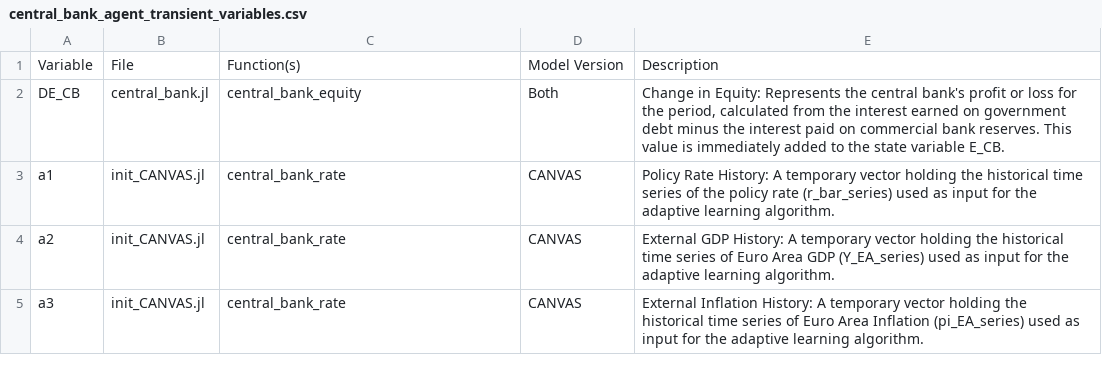
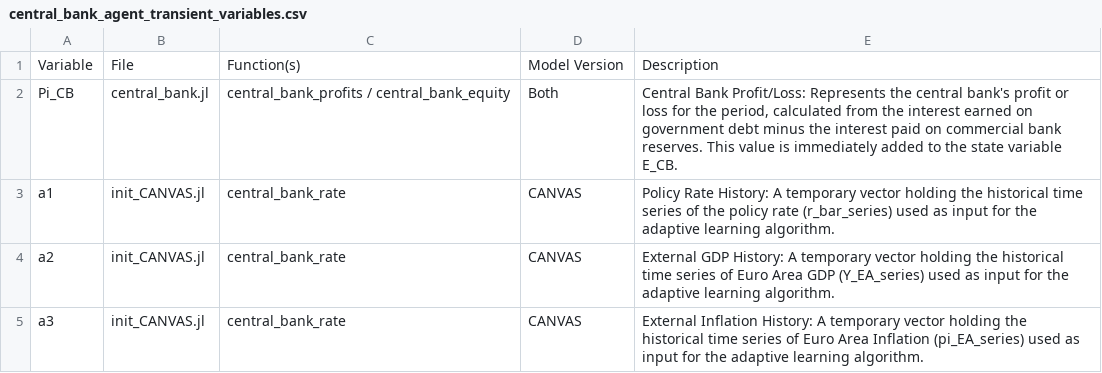
Before and after one commit to nuochan/BeforeIT.jl, a CSV file: docs/agent_variable_tables/agents/central_bank_agent_transient_variables.csv, drawn as a sheet.

Commit message:
docs: fix 5 errors found in CSV documentation audit
- central_bank_agent_transient_variables.csv: DE_CB -> Pi_CB (correct variable name)
- workers_agent_transient_variables.csv: fix function names for Y_e_h
- government_agent_transient_variables.csv: remove phantom variable DL_G
- rotw_agent_transient_variables.csv: epsilon_pi_EA exists in Both models, not CANVAS only
- rotw_agent_table.csv: fix path /src/model_ext/ -> /src/model_extensions/

```diff
--- a/docs/agent_variable_tables/agents/central_bank_agent_transient_variables.csv
+++ b/docs/agent_variable_tables/agents/central_bank_agent_transient_variables.csv
@@ -1,3 +1,3 @@
 Variable,File,Function(s),Model Version,Description
-DE_CB,central_bank.jl,central_bank_equity,Both,"Change in Equity: Represents the central bank's profit or loss for the period, calculated from the interest earned on government debt minus the interest paid on commercial bank reserves. This value is immediately added to the state variable E_CB."
+Pi_CB,central_bank.jl,central_bank_profits / central_bank_equity,Both,"Central Bank Profit/Loss: Represents the central bank's profit or loss for the period, calculated from the interest earned on government debt minus the interest paid on commercial bank reserves. This value is immediately added to the state variable E_CB."
 a1,init_CANVAS.jl,central_bank_rate,CANVAS,"Policy Rate History: A temporary vector holding the historical time series of the policy rate (r_bar_series) used as input for the adaptive learning algorithm."
```
Also changed, not shown: docs/agent_variable_tables/agents/government_agent_transient_variables.csv, docs/agent_variable_tables/agents/rotw_agent_table.csv, 3 other files.
